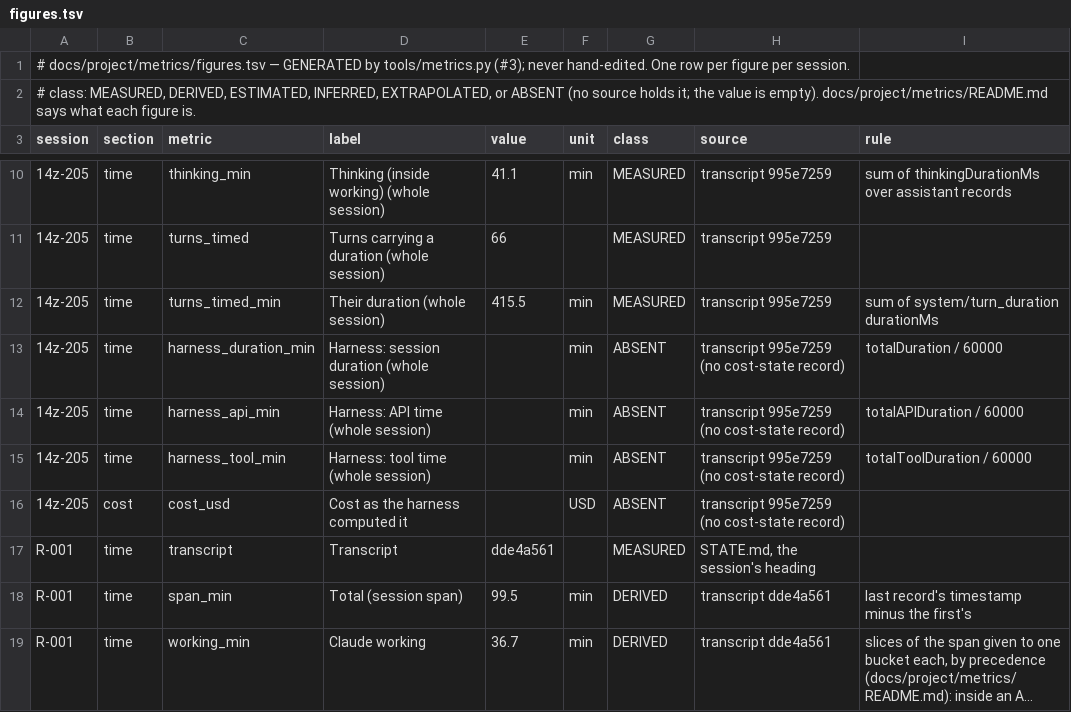
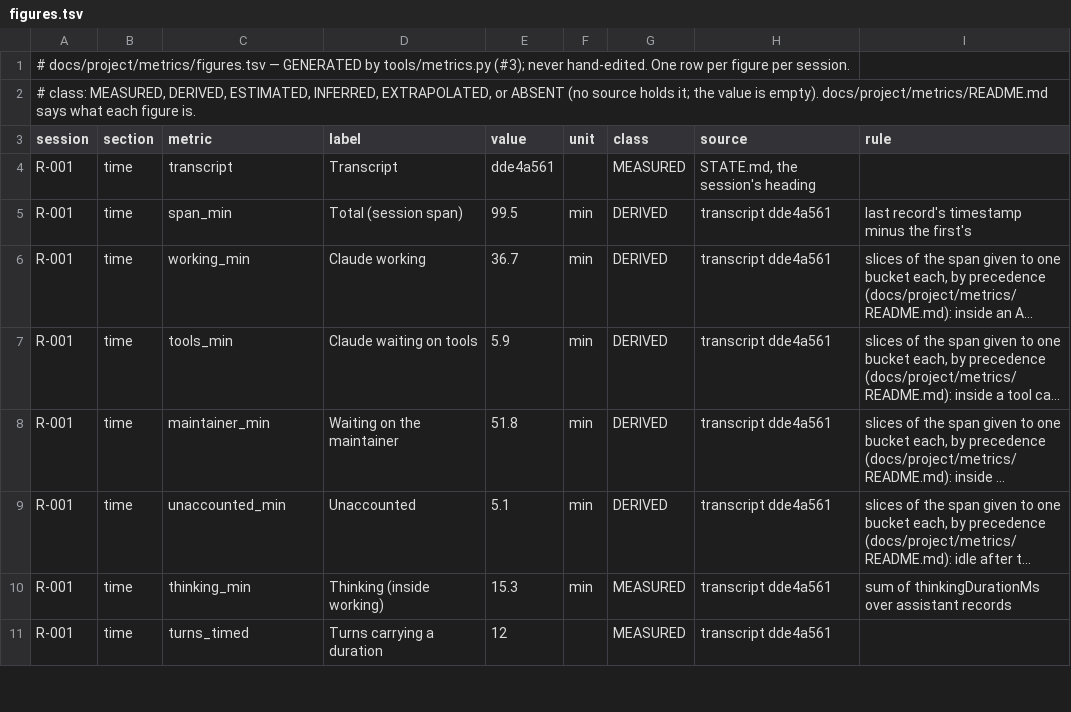
Before and after one commit to DefinitelyFrenchName/VampireSaved-Rebuilt, a TSV file: docs/project/metrics/figures.tsv, drawn as a sheet; only a part is shown, gaps mark what is left out; the shorter side is filled out with more unchanged rows; long unchanged cells end in …; the diff covers the shown part only.

```diff
--- a/docs/project/metrics/figures.tsv
+++ b/docs/project/metrics/figures.tsv
@@ -10,8 +4 @@ session	section	metric	label	value	unit	class	source	rule
-14z-205	time	thinking_min	Thinking (inside working) (whole session)	41.1	min	MEASURED	transcript 995e7259	sum of thinkingDurationMs over assistant records
-14z-205	time	turns_timed	Turns carrying a duration (whole session)	66		MEASURED	transcript 995e7259	
-14z-205	time	turns_timed_min	Their duration (whole session)	415.5	min	MEASURED	transcript 995e7259	sum of system/turn_duration durationMs
-14z-205	time	harness_duration_min	Harness: session duration (whole session)		min	ABSENT	transcript 995e7259 (no cost-state record)	totalDuration / 60000
-14z-205	time	harness_api_min	Harness: API time (whole session)		min	ABSENT	transcript 995e7259 (no cost-state record)	totalAPIDuration / 60000
-14z-205	time	harness_tool_min	Harness: tool time (whole session)		min	ABSENT	transcript 995e7259 (no cost-state record)	totalToolDuration / 60000
-14z-205	cost	cost_usd	Cost as the harness computed it		USD	ABSENT	transcript 995e7259 (no cost-state record)	
 R-001	time	transcript	Transcript	dde4a561		MEASURED	STATE.md, the session's heading	
```
Also changed, not shown: 6 removed rows elsewhere in this file, 4 other files.
